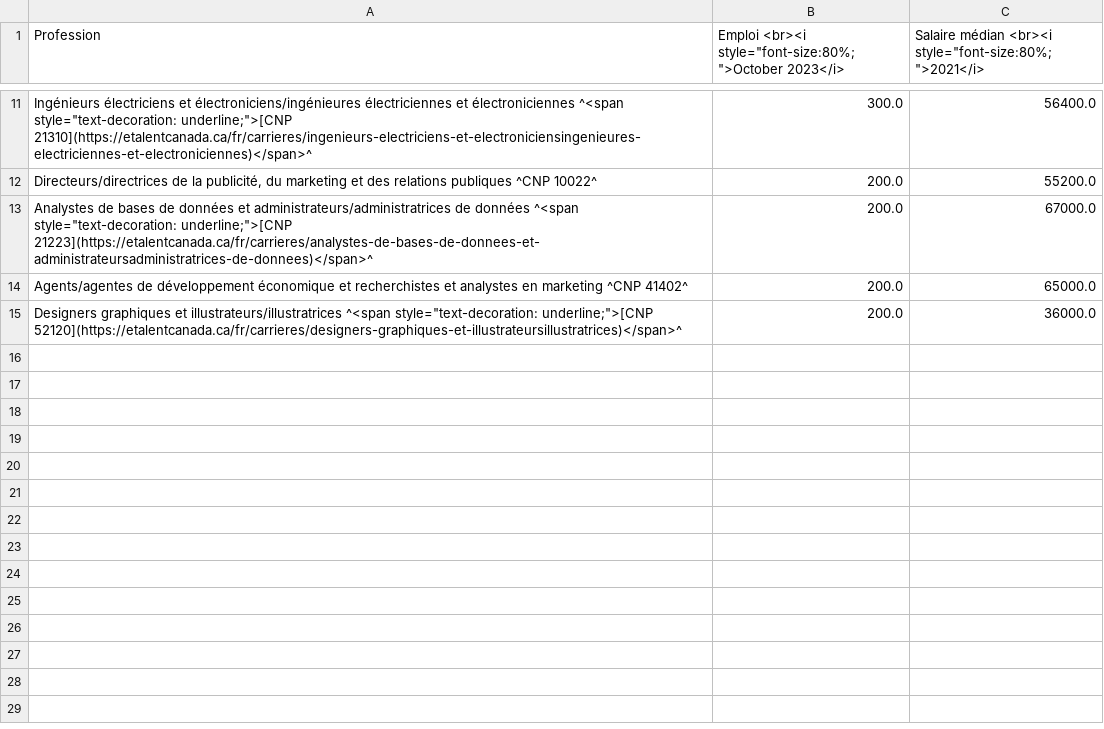
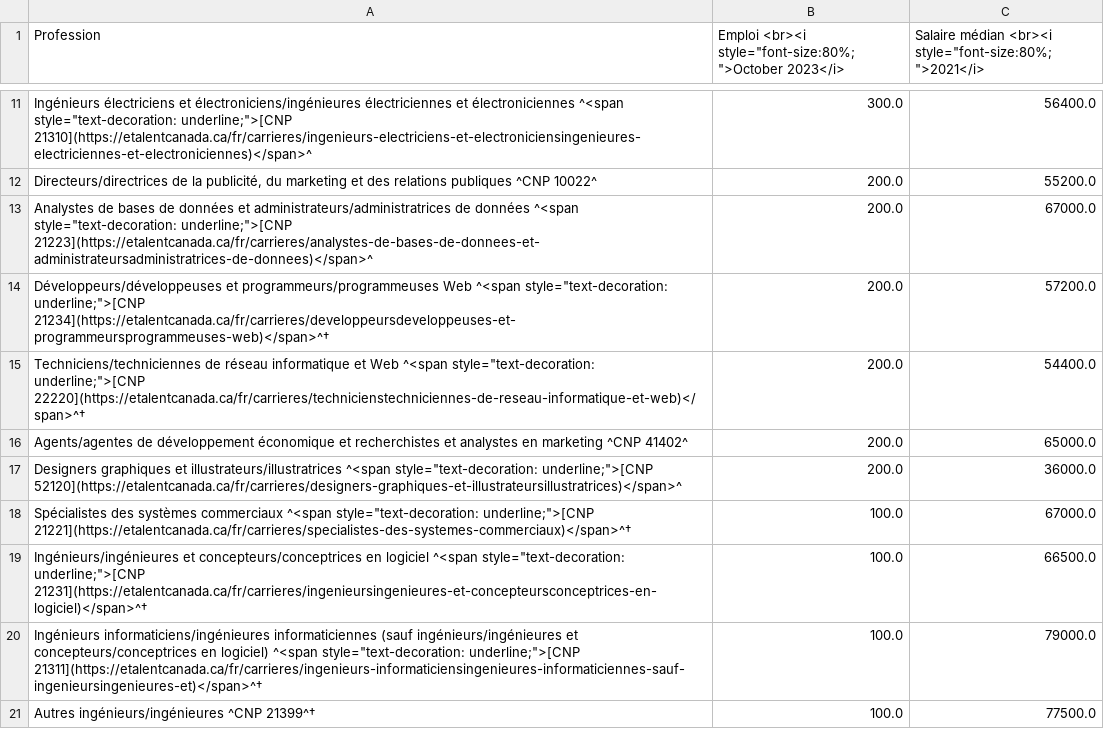
Before and after one commit to eTalent-LMI/lfs_raw, a CSV file: PE_occupations_FR_web.csv, drawn as a sheet; only a part is shown, gaps mark what is left out; the diff names each change by its address in the sheet, - before the commit and + after, or states it on an @@ line.

```diff
--- a/PE_occupations_FR_web.csv
+++ b/PE_occupations_FR_web.csv
+row 14: Développeurs/développeuses et programmeurs/programmeuses Web ^<span style="text-decoration: underline;">[CNP 21234](https://etalentcanada.ca/fr/carrieres/developpeursdeveloppeuses-et-programmeursprogrammeuses-web)</span>^† | 200.0 | 57200.0
+row 15: Techniciens/techniciennes de réseau informatique et Web ^<span style="text-decoration: underline;">[CNP 22220](https://etalentcanada.ca/fr/carrieres/technicienstechniciennes-de-reseau-informatique-et-web)</span>^† | 200.0 | 54400.0
+row 18: Spécialistes des systèmes commerciaux ^<span style="text-decoration: underline;">[CNP 21221](https://etalentcanada.ca/fr/carrieres/specialistes-des-systemes-commerciaux)</span>^† | 100.0 | 67000.0
+row 19: Ingénieurs/ingénieures et concepteurs/conceptrices en logiciel ^<span style="text-decoration: underline;">[CNP 21231](https://etalentcanada.ca/fr/carrieres/ingenieursingenieures-et-concepteursconceptrices-en-logiciel)</span>^† | 100.0 | 66500.0
+row 20: Ingénieurs informaticiens/ingénieures informaticiennes (sauf ingénieurs/ingénieures et concepteurs/conceptrices en logiciel) ^<span style="text-decoration: underline;">[CNP 21311](https://etalentcanada.ca/fr/carrieres/ingenieurs-informaticiensingenieures-informaticiennes-sauf-ingenieursingenieures-et)</span>^† | 100.0 | 79000.0
+row 21: Autres ingénieurs/ingénieures ^CNP 21399^† | 100.0 | 77500.0
```
Also changed, not shown: NB_occupations_FR_web.csv, NL_occupations_EN_web.csv, 13 other files.
